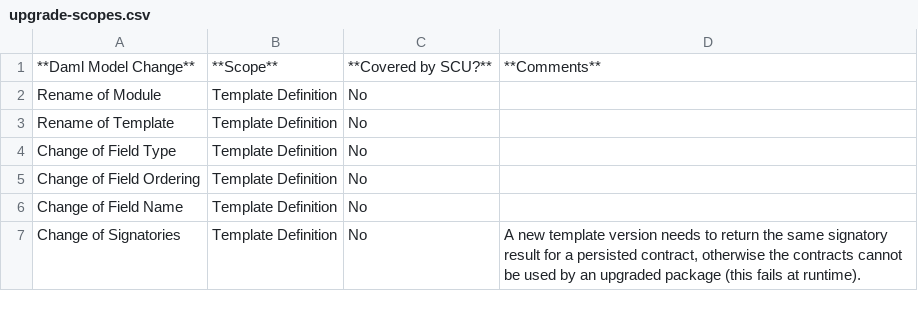
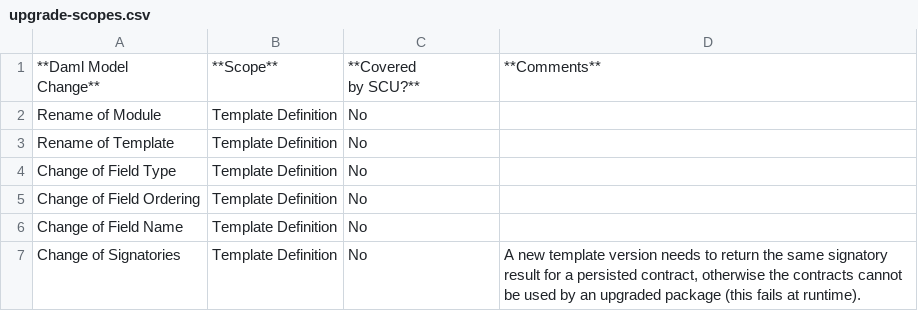
Before and after one commit to digital-asset/docs.daml.com, a CSV file: docs/2.10.0/docs/upgrade/upgrade-scopes.csv, drawn as a sheet; only a part is shown.

Commit message:
Re-add line breaks in titles

```diff
--- a/docs/2.10.0/docs/upgrade/upgrade-scopes.csv
+++ b/docs/2.10.0/docs/upgrade/upgrade-scopes.csv
@@ -1,2 +1,4 @@
-**Daml Model Change**,**Scope**,**Covered by SCU?**,**Comments**
+"**Daml Model
+Change**",**Scope**,"**Covered
+by SCU?**",**Comments**
 Rename of Module,Template Definition,No,
```
